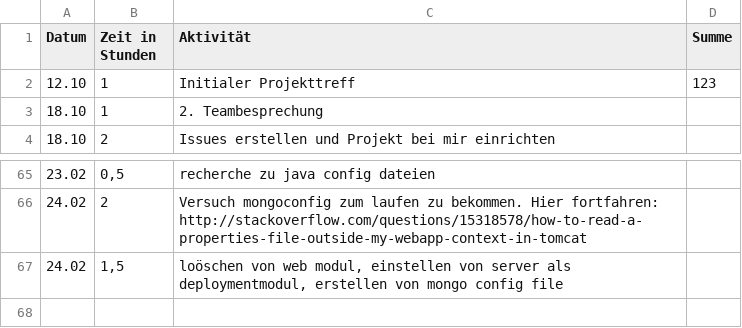
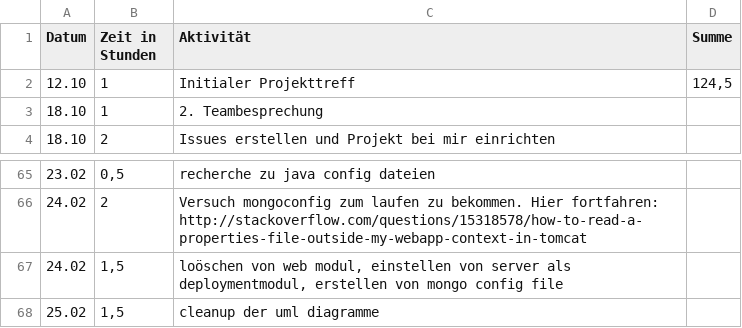
Before and after one commit to REMEXLabs/OpenAPE, a CSV file: Zeitaufwandsabschätzung/Stephan.csv, drawn as a sheet; only a part is shown, gaps mark what is left out.

Commit message:
fix: cleanup uml diagramms

```diff
--- a/Zeitaufwandsabschätzung/Stephan.csv
+++ b/Zeitaufwandsabschätzung/Stephan.csv
@@ -1,3 +1,3 @@
 Datum,Zeit in Stunden,Aktivität,Summe
-12.10,1,Initialer Projekttreff,123
+12.10,1,Initialer Projekttreff,"124,5"
 18.10,1,2. Teambesprechung,
@@ -67 +67,2 @@ Datum,Zeit in Stunden,Aktivität,Summe
 24.02,"1,5","loöschen von web modul, einstellen von server als deploymentmodul, erstellen von mongo config file",
+25.02,"1,5",cleanup der uml diagramme,
```
Also changed, not shown: 5 other files.
